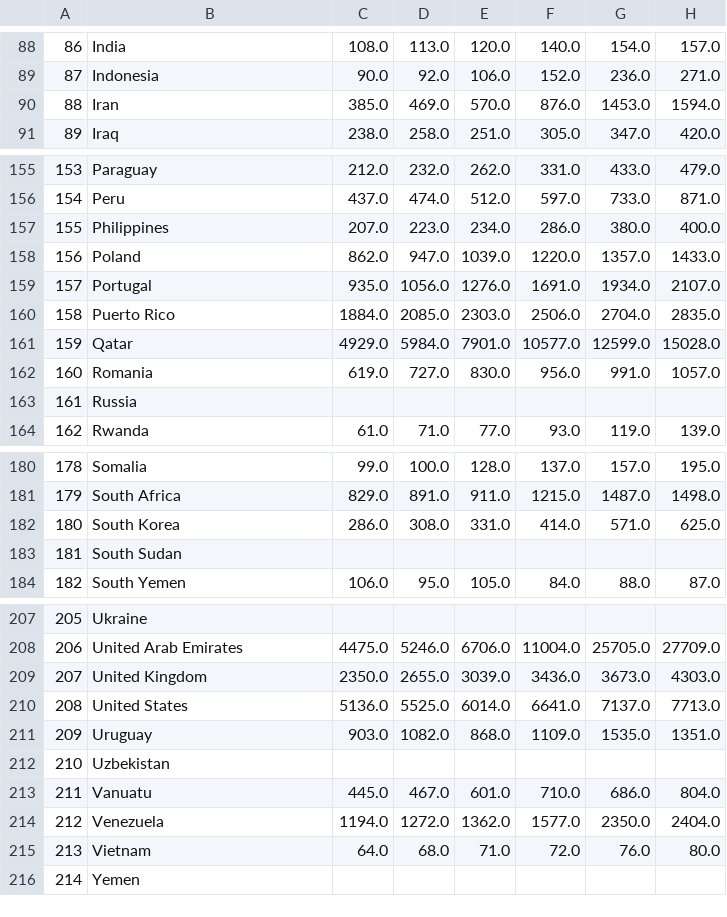
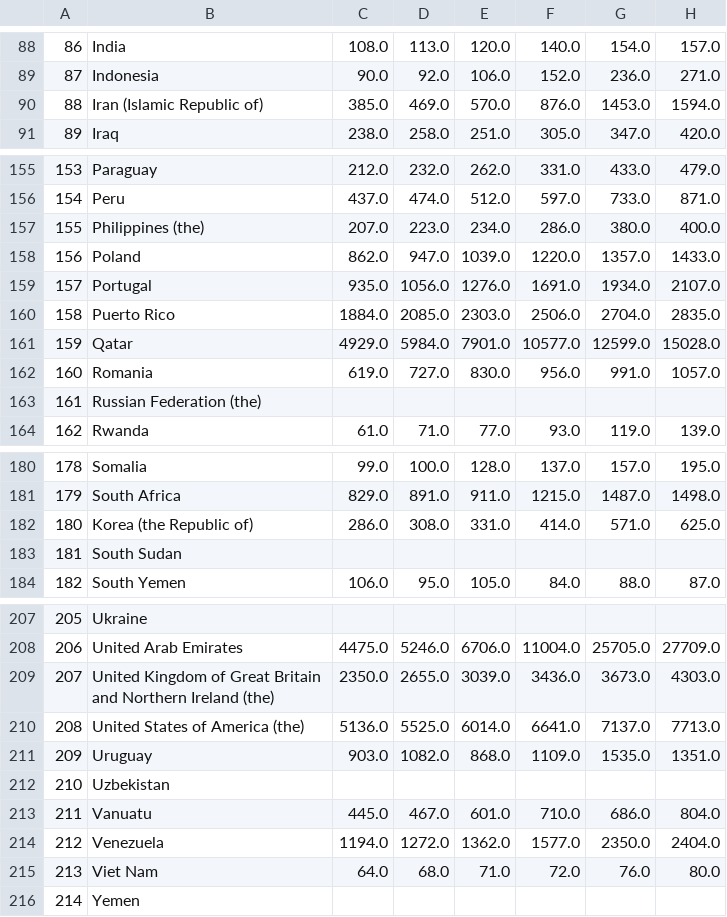
Before and after one commit to peterphung2043/CUNY_DATA_608, a CSV file: Final Project/data/wikipedia_gdp_data.csv, drawn as a sheet; only a part is shown, gaps mark what is left out; the diff names each change by its address in the sheet, - before the commit and + after, or states it on an @@ line.

```diff
--- a/Final Project/data/wikipedia_gdp_data.csv
+++ b/Final Project/data/wikipedia_gdp_data.csv
-B90: Iran
+B90: Iran (Islamic Republic of)
-B157: Philippines
+B157: Philippines (the)
-B163: Russia
+B163: Russian Federation (the)
-B182: South Korea
+B182: Korea (the Republic of)
-B209: United Kingdom
+B209: United Kingdom of Great Britain and Northern Ireland (the)
-B210: United States
+B210: United States of America (the)
-B215: Vietnam
+B215: Viet Nam
```
Also changed, not shown: 1 other file.
